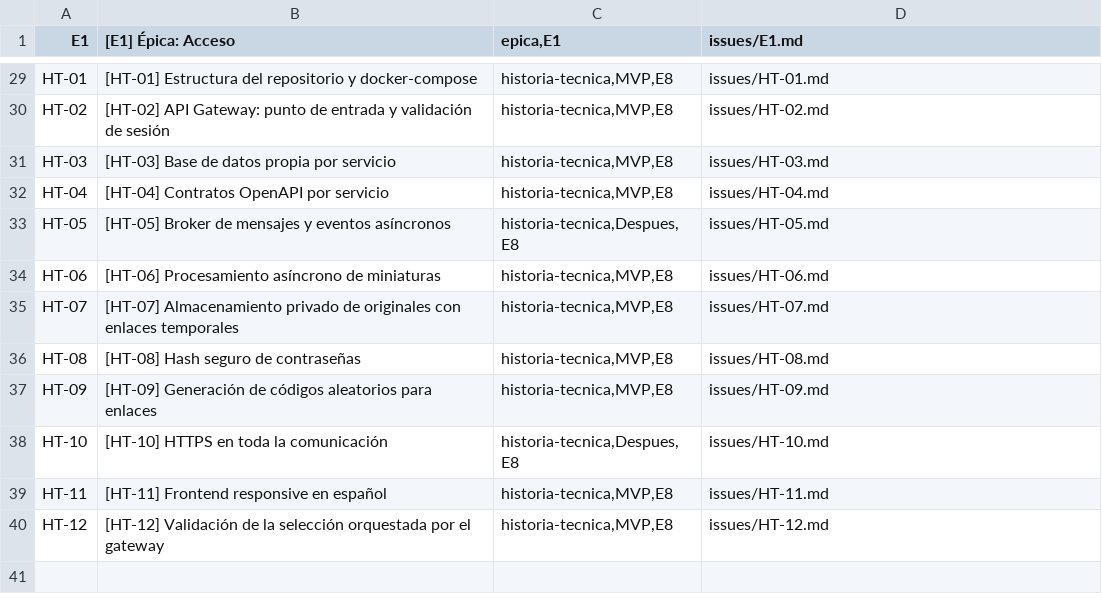
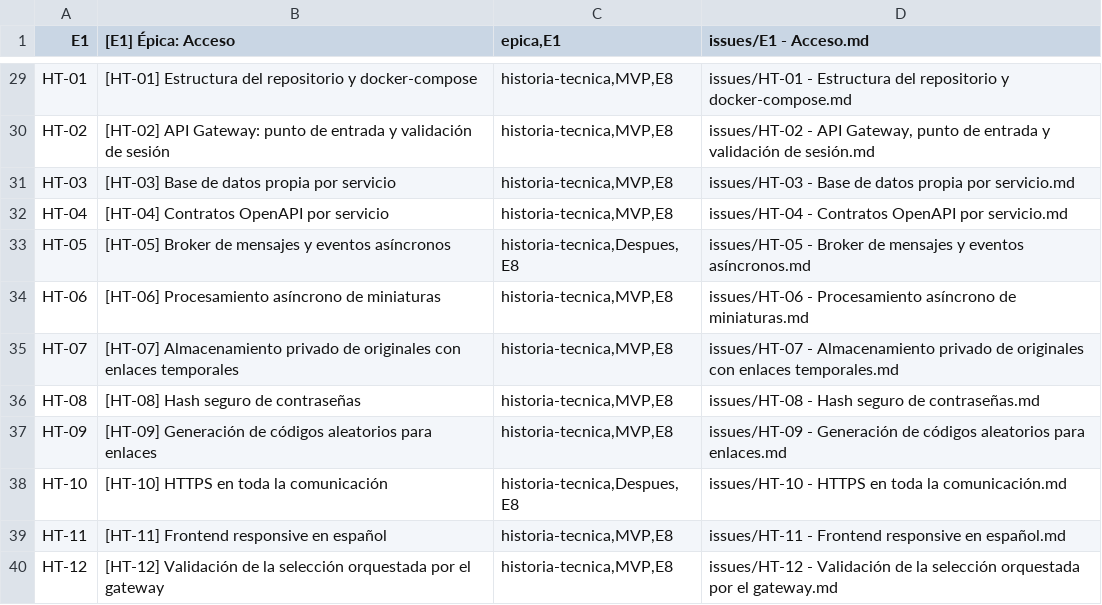
Before and after one commit to benjaminrizo/galeria-privada, a TSV file: docs/Backlog/manifest.tsv, drawn as a sheet; only a part is shown, gaps mark what is left out; the diff covers the shown part only; the diff names each change by its address in the sheet, - before the commit and + after, or states it on an @@ line.

Commit message:
Renombrar los archivos del backlog con su identificador y su nombre
De 'HU-01.md' a 'HU-01 - Registro e inicio de sesion del fotografo.md',
para reconocer cada historia al abrir la carpeta. Solo cambian los
nombres: el contenido queda igual.

Se actualizan el manifiesto y los enlaces del BACKLOG, que ahora van
entre < > porque los nombres llevan espacios.

```diff
--- a/docs/Backlog/manifest.tsv
+++ b/docs/Backlog/manifest.tsv
-D1: issues/E1.md
+D1: issues/E1 - Acceso.md
-D29 (issues/E1 - Acceso.md): issues/HT-01.md
+D29 (issues/E1 - Acceso.md): issues/HT-01 - Estructura del repositorio y docker-compose.md
-D30 (issues/E1 - Acceso.md): issues/HT-02.md
+D30 (issues/E1 - Acceso.md): issues/HT-02 - API Gateway, punto de entrada y validación de sesión.md
-D31 (issues/E1 - Acceso.md): issues/HT-03.md
+D31 (issues/E1 - Acceso.md): issues/HT-03 - Base de datos propia por servicio.md
-D32 (issues/E1 - Acceso.md): issues/HT-04.md
+D32 (issues/E1 - Acceso.md): issues/HT-04 - Contratos OpenAPI por servicio.md
-D33 (issues/E1 - Acceso.md): issues/HT-05.md
+D33 (issues/E1 - Acceso.md): issues/HT-05 - Broker de mensajes y eventos asíncronos.md
-D34 (issues/E1 - Acceso.md): issues/HT-06.md
+D34 (issues/E1 - Acceso.md): issues/HT-06 - Procesamiento asíncrono de miniaturas.md
-D35 (issues/E1 - Acceso.md): issues/HT-07.md
+D35 (issues/E1 - Acceso.md): issues/HT-07 - Almacenamiento privado de originales con enlaces temporales.md
-D36 (issues/E1 - Acceso.md): issues/HT-08.md
+D36 (issues/E1 - Acceso.md): issues/HT-08 - Hash seguro de contraseñas.md
-D37 (issues/E1 - Acceso.md): issues/HT-09.md
+D37 (issues/E1 - Acceso.md): issues/HT-09 - Generación de códigos aleatorios para enlaces.md
-D38 (issues/E1 - Acceso.md): issues/HT-10.md
+D38 (issues/E1 - Acceso.md): issues/HT-10 - HTTPS en toda la comunicación.md
-D39 (issues/E1 - Acceso.md): issues/HT-11.md
+D39 (issues/E1 - Acceso.md): issues/HT-11 - Frontend responsive en español.md
-D40 (issues/E1 - Acceso.md): issues/HT-12.md
+D40 (issues/E1 - Acceso.md): issues/HT-12 - Validación de la selección orquestada por el gateway.md
```
Also changed, not shown: 27 edited cells elsewhere in this file, 41 other files.
